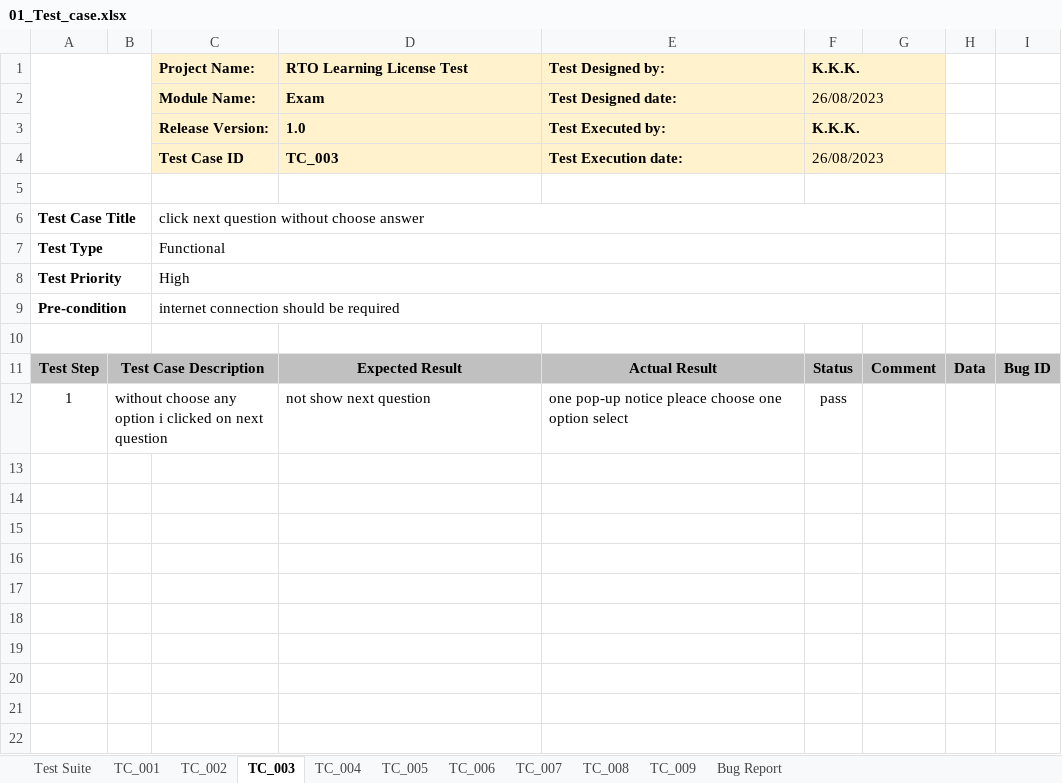
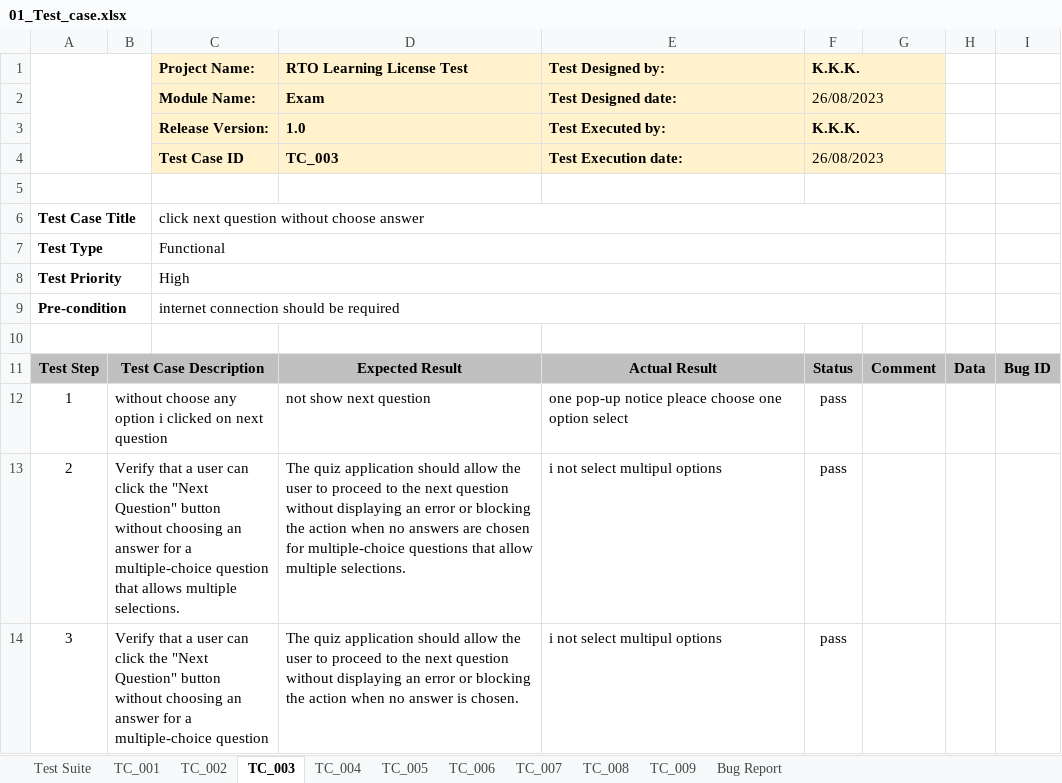
Before and after one commit to khuntkaran/semester-5, an Excel workbook: Software Engineering/01_Test_case.xlsx, sheet TC_003, drawn as a sheet; values as stored, in another font and other column widths than the file's, no borders; charts and pictures not drawn; the diff names each change by its address in the sheet, - before the commit and + after, or states it on an @@ line.

```diff
--- a/Software Engineering/01_Test_case.xlsx (sheet TC_003)
+++ b/Software Engineering/01_Test_case.xlsx (sheet TC_003)
+row 13: 2 | Verify that a user can click the "Next Question" button without choosing an answer for a multiple-choice question that allows multiple selections. |  | The quiz application should allow the user to proceed to the next question without displaying an error or blocking the action when no answers are chosen for multiple-choice questions that allow multiple selections. | i not select multipul options | pass
+row 14: 3 | Verify that a user can click the "Next Question" button without choosing an answer for a multiple-choice question |  | The quiz application should allow the user to proceed to the next question without displaying an error or blocking the action when no answer is chosen. | i not select multipul options | pass
```
Also changed, not shown: sheet TC_008, sheet TC_004, sheet TC_005, sheet TC_007, sheet TC_006, sheet TC_009, 3 more sheets, charts or pictures.
